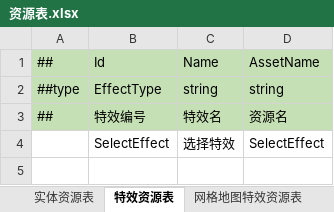
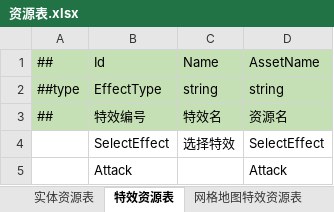
Before and after one commit to cnImpulse/AGame, an Excel workbook: 导表工具/Excels/资源表.xlsx, sheet 特效资源表, drawn as a sheet; values as stored, in another font and other column widths than the file's, no borders; the diff names each change by its address in the sheet, - before the commit and + after, or states it on an @@ line.

```diff
--- a/导表工具/Excels/资源表.xlsx (sheet 特效资源表)
+++ b/导表工具/Excels/资源表.xlsx (sheet 特效资源表)
+row 5:  | Attack |  | Attack
```
Also changed, not shown: 导表工具/Excels/__enums__.xlsx, 22 other files.
